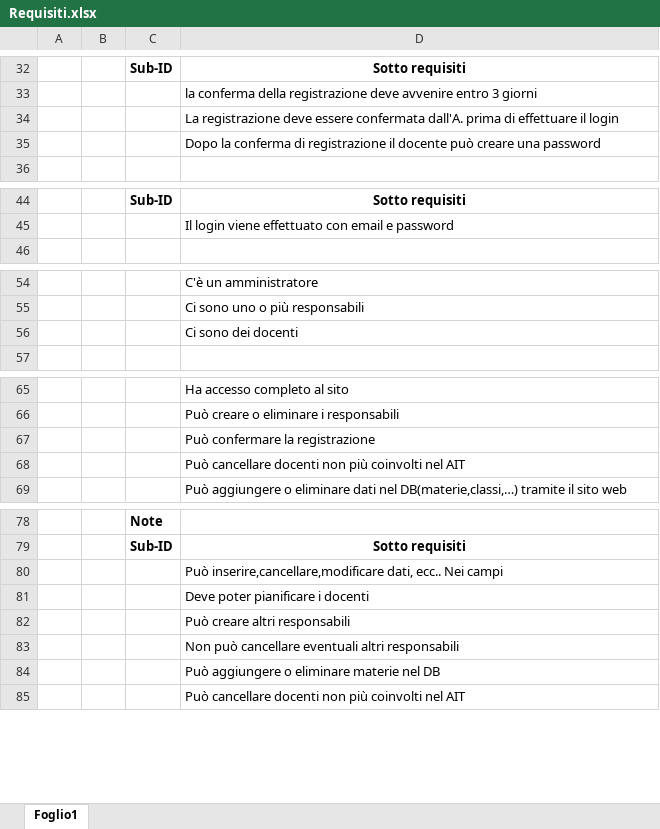
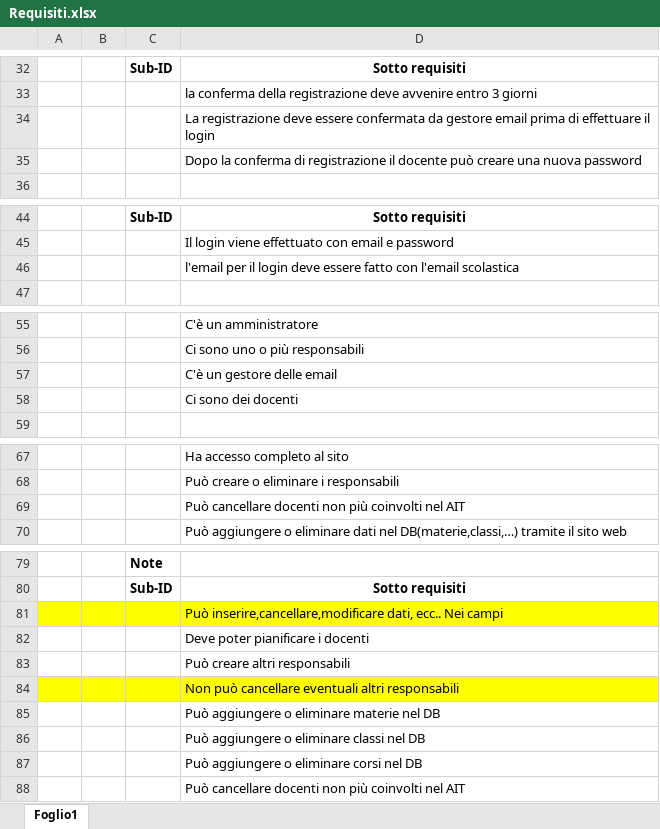
Before and after one commit to andrealupica/MPT, an Excel workbook: Progettazione/Analisi/Requisiti.xlsx, sheet Foglio1, drawn as a sheet; only a part is shown, gaps mark what is left out; values as stored, in another font and other column widths than the file's, no borders; removed rows and columns are numbered as before the commit, all else as after; the diff covers the shown part only; the diff names each change by its address in the sheet, - before the commit and + after, or states it on an @@ line.

```diff
--- a/Progettazione/Analisi/Requisiti.xlsx (sheet Foglio1)
+++ b/Progettazione/Analisi/Requisiti.xlsx (sheet Foglio1)
-D34: …essere confermata dall'A. prima di…
+D34: …essere confermata da gestore email prima di…
-D35: …creare una password
+D35: …creare una nuova password
+row 46:  |  |  | l'email per il login deve essere fatto con l'email scolastica
+row 57:  |  |  | C'è un gestore delle email
-row 67:  |  |  | Può confermare la registrazione
-A81:D81 fill: none
+A81:D81 fill: #FFFF00
-A84:D84 fill: none
+A84:D84 fill: #FFFF00
+row 86:  |  |  | Può aggiungere o eliminare classi nel DB
+row 87:  |  |  | Può aggiungere o eliminare corsi nel DB
```
Also changed, not shown: 1 added row elsewhere in this sheet, 17 other files.
